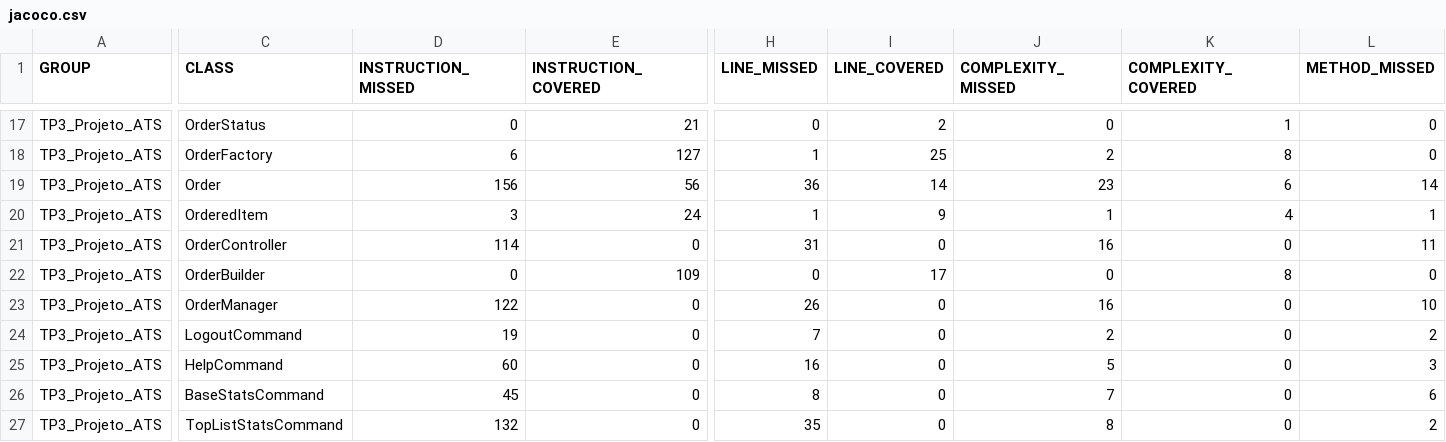
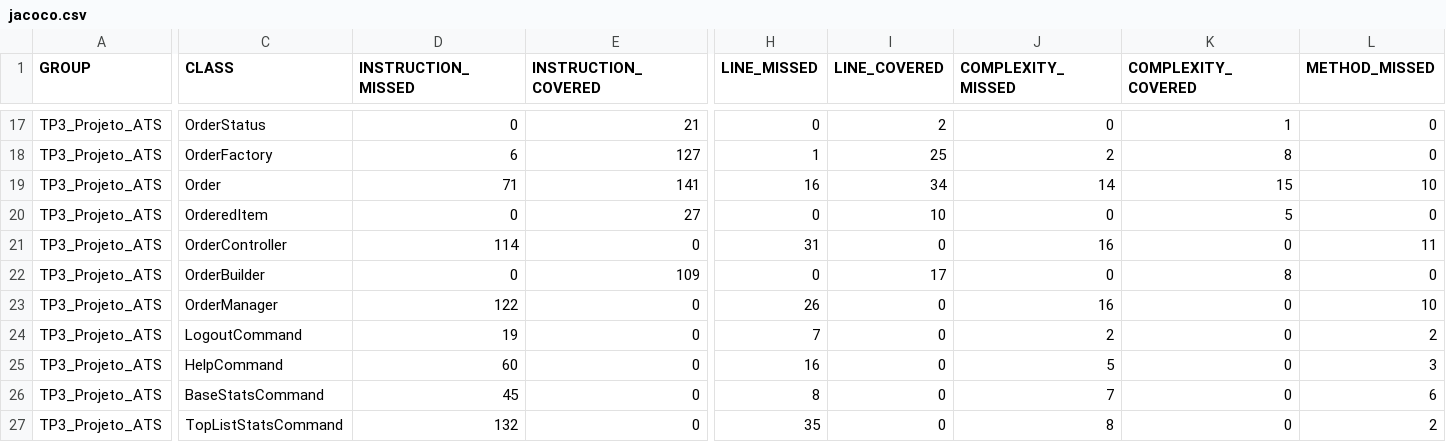
Before and after one commit to Santos-Diogo/ATS_TP, a CSV file: trabalhos_POO/TP3/target/site/jacoco/jacoco.csv, drawn as a sheet; only a part is shown, gaps mark what is left out; the diff covers the shown part only; the diff names each change by its address in the sheet, - before the commit and + after, or states it on an @@ line.

```diff
--- a/trabalhos_POO/TP3/target/site/jacoco/jacoco.csv
+++ b/trabalhos_POO/TP3/target/site/jacoco/jacoco.csv
-D19 (INSTRUCTION_MISSED): 156
+D19 (INSTRUCTION_MISSED): 71
-E19 (INSTRUCTION_COVERED): 56
+E19 (INSTRUCTION_COVERED): 141
-H19 (LINE_MISSED): 36
+H19 (LINE_MISSED): 16
-I19 (LINE_COVERED): 14
+I19 (LINE_COVERED): 34
-J19 (COMPLEXITY_MISSED): 23
+J19 (COMPLEXITY_MISSED): 14
-K19 (COMPLEXITY_COVERED): 6
+K19 (COMPLEXITY_COVERED): 15
-L19 (METHOD_MISSED): 14
+L19 (METHOD_MISSED): 10
-D20 (INSTRUCTION_MISSED): 3
+D20 (INSTRUCTION_MISSED): 0
-E20 (INSTRUCTION_COVERED): 24
+E20 (INSTRUCTION_COVERED): 27
-H20 (LINE_MISSED): 1
+H20 (LINE_MISSED): 0
-I20 (LINE_COVERED): 9
+I20 (LINE_COVERED): 10
-J20 (COMPLEXITY_MISSED): 1
+J20 (COMPLEXITY_MISSED): 0
-K20 (COMPLEXITY_COVERED): 4
+K20 (COMPLEXITY_COVERED): 5
-L20 (METHOD_MISSED): 1
+L20 (METHOD_MISSED): 0
```
Also changed, not shown: 4 edited cells elsewhere in this file, 44 other files.
